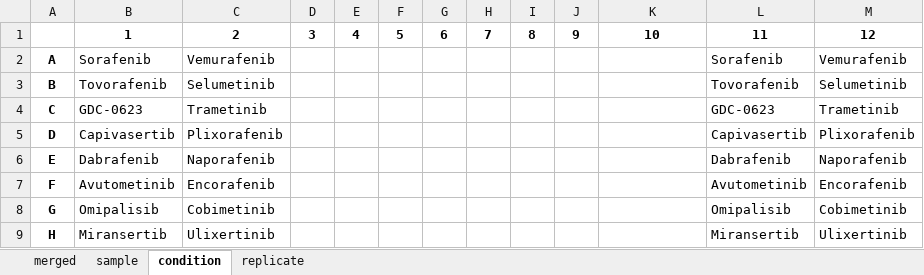
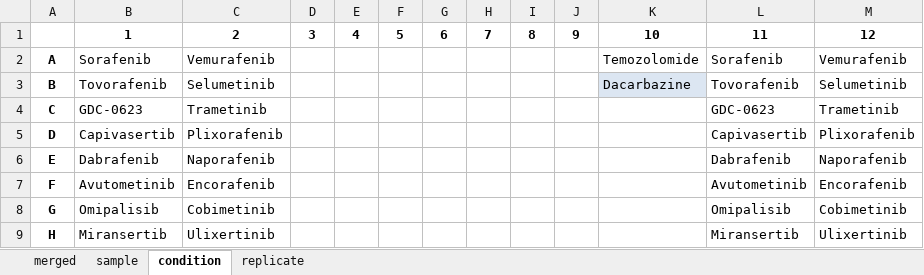
Before and after one commit to Apricot-Therapeutics/apx-opentrons-resources, an Excel workbook: Frankfurt_Melanoma/metadata/drug_plate_layout_1.0.xlsx, sheet condition, drawn as a sheet; values as stored, in another font and other column widths than the file's, no borders; conditional formats not drawn; the diff names each change by its address in the sheet, - before the commit and + after, or states it on an @@ line.

```diff
--- a/Frankfurt_Melanoma/metadata/drug_plate_layout_1.0.xlsx (sheet condition)
+++ b/Frankfurt_Melanoma/metadata/drug_plate_layout_1.0.xlsx (sheet condition)
-K2: (empty)
+K2: Temozolomide
-K3: (empty)
+K3: Dacarbazine
-K3 fill: none
+K3 fill: #DCE6F2
```
Also changed, not shown: sheet replicate, sheet sample, sheet merged, 5 other files.
